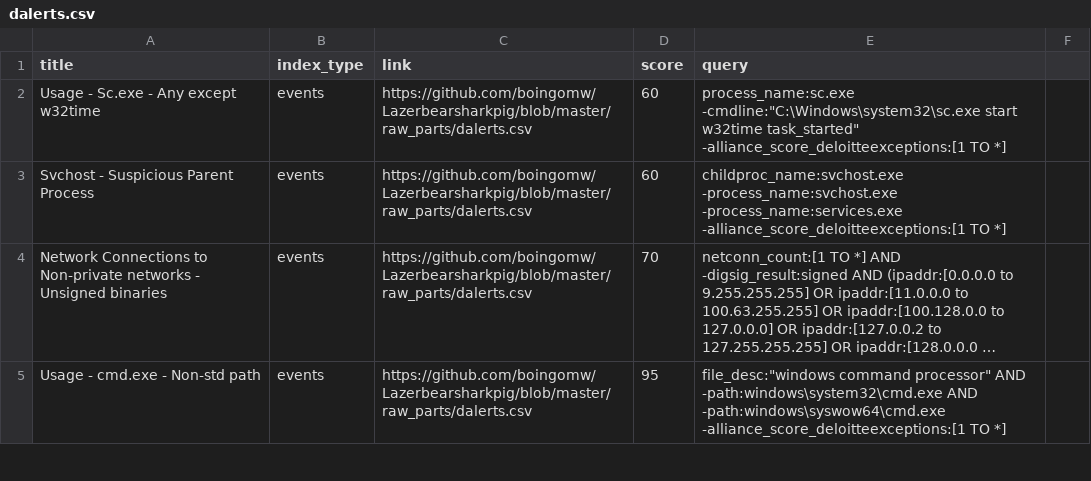
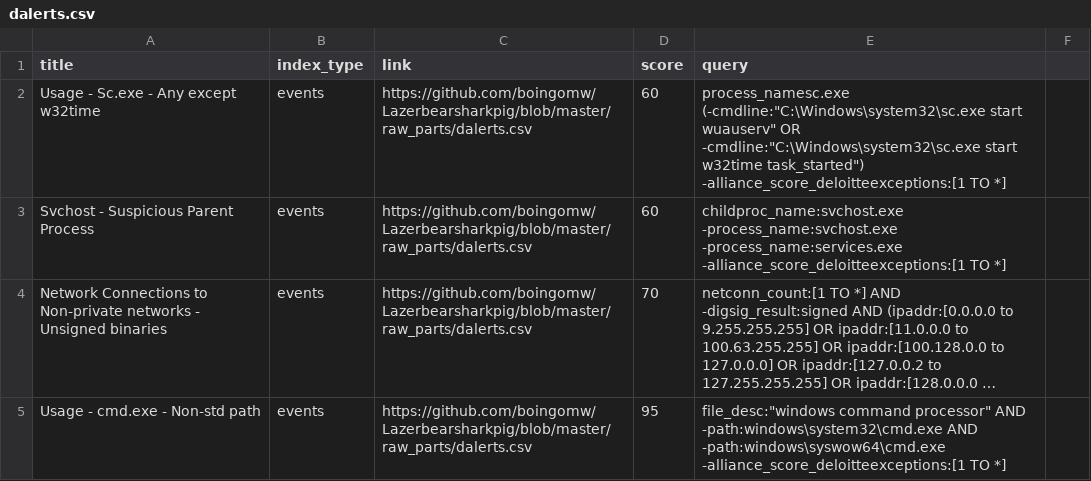
Before and after one commit to elvigilantesoc/cbhunting, a CSV file: raw_parts/dalerts.csv, drawn as a sheet; only a part is shown; long unchanged cells end in ….

Commit message:
Modified Sc.exe rule per request

```diff
--- a/raw_parts/dalerts.csv
+++ b/raw_parts/dalerts.csv
@@ -1,3 +1,3 @@
 title,index_type,link,score,query
-Usage - Sc.exe - Any except w32time,events,https://github.com/boingomw/Lazerbearsharkpig/blob/master/raw_parts/dalerts.csv,60,process_name:sc.exe -cmdline:"C:\Windows\system32\sc.exe start w32time task_started" -alliance_score_deloitteexceptions:[1 TO *]
+Usage - Sc.exe - Any except w32time,events,https://github.com/boingomw/Lazerbearsharkpig/blob/master/raw_parts/dalerts.csv,60,process_namesc.exe (-cmdline:"C:\Windows\system32\sc.exe start wuauserv" OR -cmdline:"C:\Windows\system32\sc.exe start w32time task_started") -alliance_score_deloitteexceptions:[1 TO *]
 Svchost - Suspicious Parent Process,events,https://github.com/boingomw/Lazerbearsharkpig/blob/master/raw_parts/dalerts.csv,60,childproc_name:svchost.exe -process_name:svchost.exe -process_name:services.exe  -alliance_score_deloitteexceptions:[1 TO *]
```
